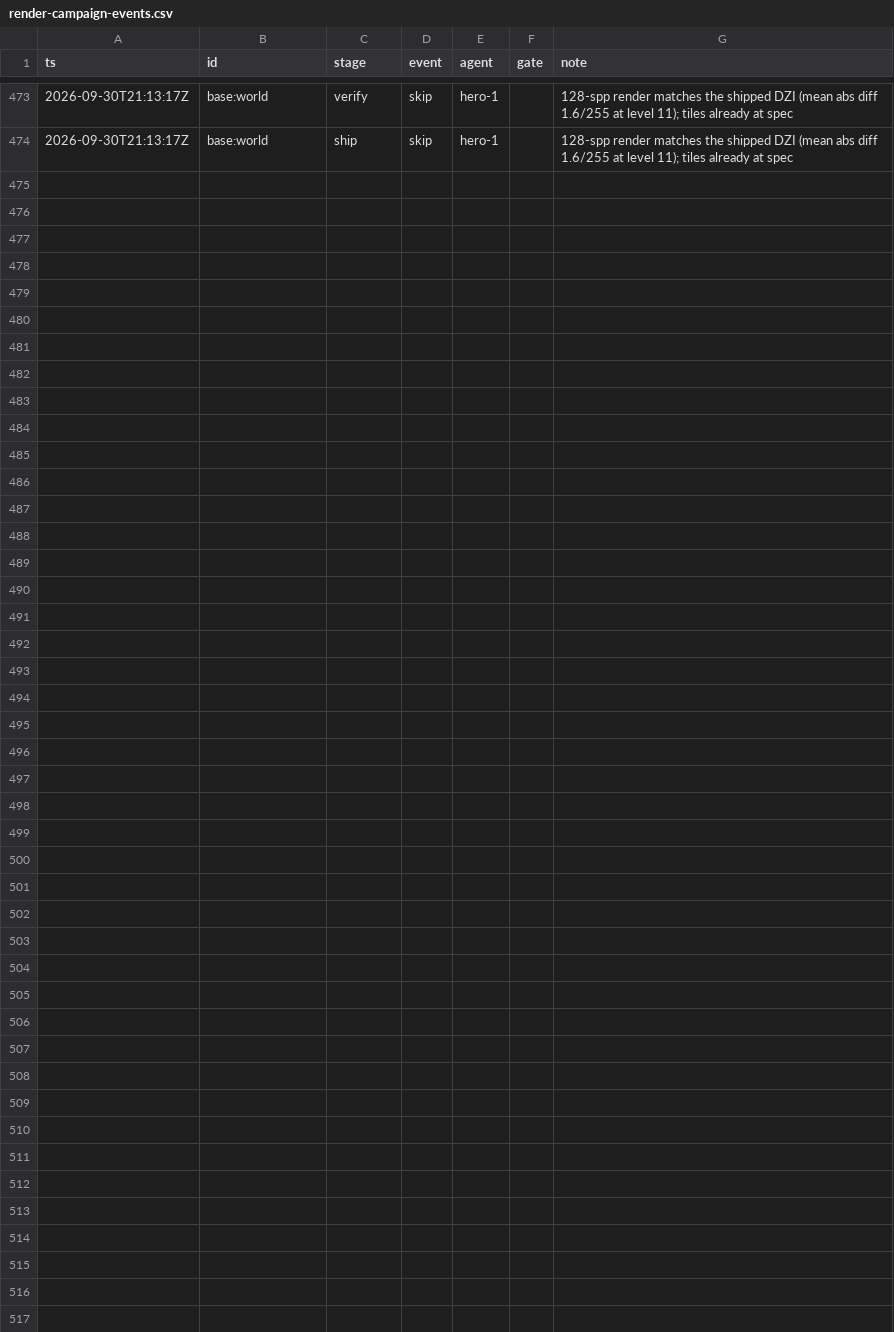
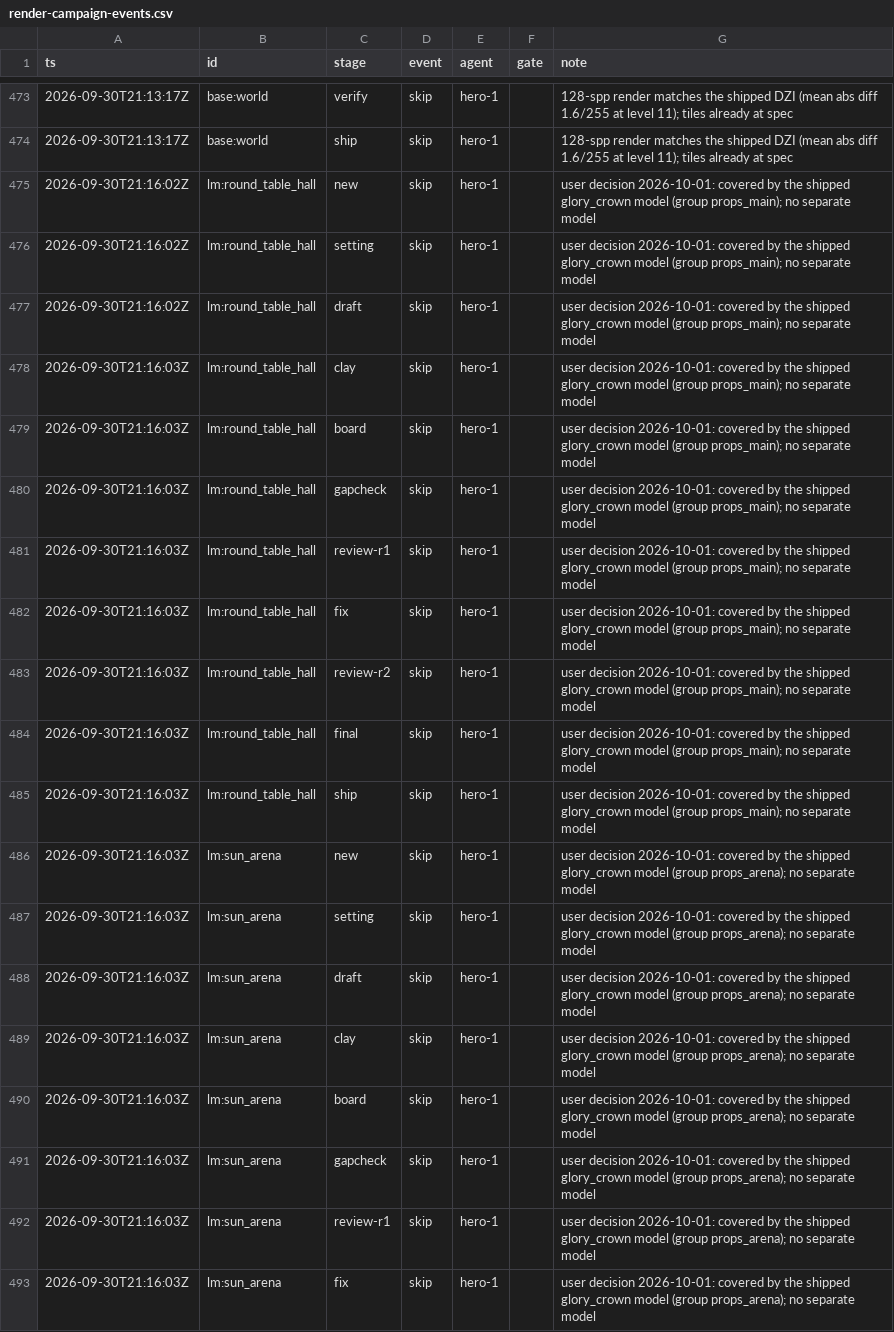
Before and after one commit to kcgoofee-jpg/my-tavern-experiments, a CSV file: docs/plans/render-campaign-events.csv, drawn as a sheet; only a part is shown, gaps mark what is left out; the diff covers the shown part only.

Commit message:
fix(islands): cutouts leave out fall mist and below-rim geometry; isle10 re-pasted without the grey disc
Also records the user decision that lm:round_table_hall, lm:sun_arena and
lm:union_tower are covered by the shipped glory_crown model.

```diff
--- a/docs/plans/render-campaign-events.csv
+++ b/docs/plans/render-campaign-events.csv
@@ -474 +474,20 @@ ts,id,stage,event,agent,gate,note
 2026-09-30T21:13:17Z,base:world,ship,skip,hero-1,,128-spp render matches the shipped DZI (mean abs diff 1.6/255 at level 11); tiles already at spec
+2026-09-30T21:16:02Z,lm:round_table_hall,new,skip,hero-1,,user decision 2026-10-01: covered by the shipped glory_crown model (group props_main); no separate model
+2026-09-30T21:16:02Z,lm:round_table_hall,setting,skip,hero-1,,user decision 2026-10-01: covered by the shipped glory_crown model (group props_main); no separate model
+2026-09-30T21:16:02Z,lm:round_table_hall,draft,skip,hero-1,,user decision 2026-10-01: covered by the shipped glory_crown model (group props_main); no separate model
+2026-09-30T21:16:03Z,lm:round_table_hall,clay,skip,hero-1,,user decision 2026-10-01: covered by the shipped glory_crown model (group props_main); no separate model
+2026-09-30T21:16:03Z,lm:round_table_hall,board,skip,hero-1,,user decision 2026-10-01: covered by the shipped glory_crown model (group props_main); no separate model
+2026-09-30T21:16:03Z,lm:round_table_hall,gapcheck,skip,hero-1,,user decision 2026-10-01: covered by the shipped glory_crown model (group props_main); no separate model
+2026-09-30T21:16:03Z,lm:round_table_hall,review-r1,skip,hero-1,,user decision 2026-10-01: covered by the shipped glory_crown model (group props_main); no separate model
+2026-09-30T21:16:03Z,lm:round_table_hall,fix,skip,hero-1,,user decision 2026-10-01: covered by the shipped glory_crown model (group props_main); no separate model
+2026-09-30T21:16:03Z,lm:round_table_hall,review-r2,skip,hero-1,,user decision 2026-10-01: covered by the shipped glory_crown model (group props_main); no separate model
+2026-09-30T21:16:03Z,lm:round_table_hall,final,skip,hero-1,,user decision 2026-10-01: covered by the shipped glory_crown model (group props_main); no separate model
+2026-09-30T21:16:03Z,lm:round_table_hall,ship,skip,hero-1,,user decision 2026-10-01: covered by the shipped glory_crown model (group props_main); no separate model
+2026-09-30T21:16:03Z,lm:sun_arena,new,skip,hero-1,,user decision 2026-10-01: covered by the shipped glory_crown model (group props_arena); no separate model
+2026-09-30T21:16:03Z,lm:sun_arena,setting,skip,hero-1,,user decision 2026-10-01: covered by the shipped glory_crown model (group props_arena); no separate model
+2026-09-30T21:16:03Z,lm:sun_arena,draft,skip,hero-1,,user decision 2026-10-01: covered by the shipped glory_crown model (group props_arena); no separate model
+2026-09-30T21:16:03Z,lm:sun_arena,clay,skip,hero-1,,user decision 2026-10-01: covered by the shipped glory_crown model (group props_arena); no separate model
+2026-09-30T21:16:03Z,lm:sun_arena,board,skip,hero-1,,user decision 2026-10-01: covered by the shipped glory_crown model (group props_arena); no separate model
+2026-09-30T21:16:03Z,lm:sun_arena,gapcheck,skip,hero-1,,user decision 2026-10-01: covered by the shipped glory_crown model (group props_arena); no separate model
+2026-09-30T21:16:03Z,lm:sun_arena,review-r1,skip,hero-1,,user decision 2026-10-01: covered by the shipped glory_crown model (group props_arena); no separate model
+2026-09-30T21:16:03Z,lm:sun_arena,fix,skip,hero-1,,user decision 2026-10-01: covered by the shipped glory_crown model (group props_arena); no separate model
```
Also changed, not shown: 14 added rows elsewhere in this file, 50 other files.
